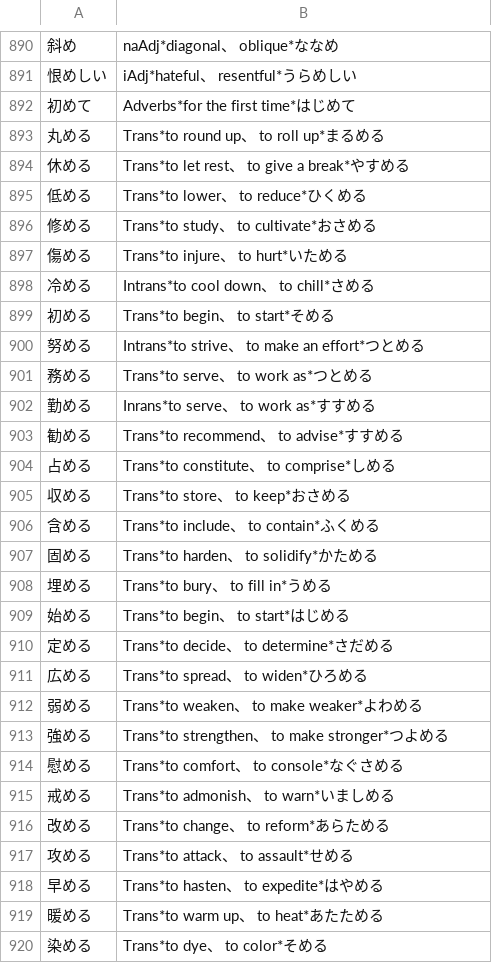
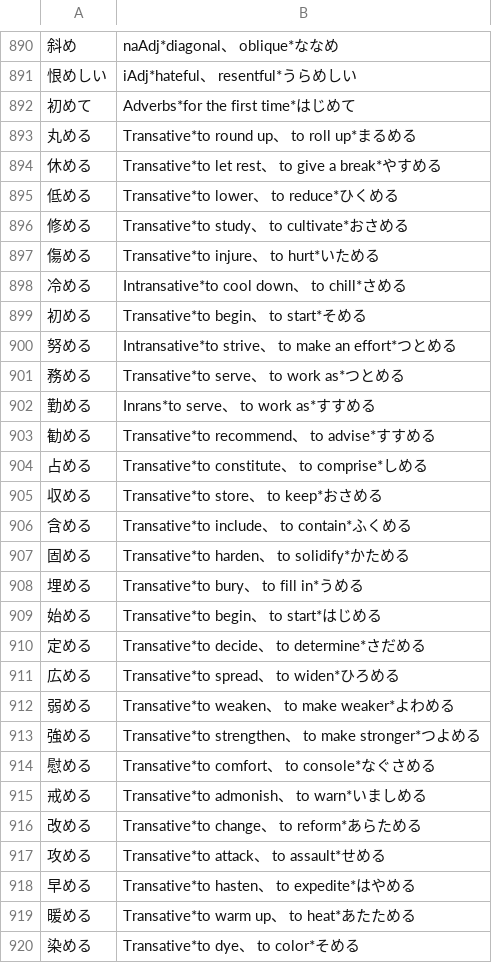
Before and after one commit to rqueztech/KanjiFrequencyAssistant, a CSV file: resources/KunyomiTransatives.csv, drawn as a sheet; only a part is shown, gaps mark what is left out; the diff covers the shown part only.

```diff
--- a/resources/KunyomiTransatives.csv
+++ b/resources/KunyomiTransatives.csv
@@ -892,29 +892,29 @@
 初めて,Adverbs*for the first time*はじめて
-丸める,Trans*to round up、 to roll up*まるめる
-休める,Trans*to let rest、 to give a break*やすめる
-低める,Trans*to lower、 to reduce*ひくめる
-修める,Trans*to study、 to cultivate*おさめる
-傷める,Trans*to injure、 to hurt*いためる
-冷める,Intrans*to cool down、 to chill*さめる
-初める,Trans*to begin、 to start*そめる
-努める,Intrans*to strive、 to make an effort*つとめる
-務める,Trans*to serve、 to work as*つとめる
+丸める,Transative*to round up、 to roll up*まるめる
+休める,Transative*to let rest、 to give a break*やすめる
+低める,Transative*to lower、 to reduce*ひくめる
+修める,Transative*to study、 to cultivate*おさめる
+傷める,Transative*to injure、 to hurt*いためる
+冷める,Intransative*to cool down、 to chill*さめる
+初める,Transative*to begin、 to start*そめる
+努める,Intransative*to strive、 to make an effort*つとめる
+務める,Transative*to serve、 to work as*つとめる
 勤める,Inrans*to serve、 to work as*すすめる
-勧める,Trans*to recommend、 to advise*すすめる
-占める,Trans*to constitute、 to comprise*しめる
-収める,Trans*to store、 to keep*おさめる
-含める,Trans*to include、 to contain*ふくめる
-固める,Trans*to harden、 to solidify*かためる
-埋める,Trans*to bury、 to fill in*うめる
-始める,Trans*to begin、 to start*はじめる
-定める,Trans*to decide、 to determine*さだめる
-広める,Trans*to spread、 to widen*ひろめる
-弱める,Trans*to weaken、 to make weaker*よわめる
-強める,Trans*to strengthen、 to make stronger*つよめる
-慰める,Trans*to comfort、 to console*なぐさめる
-戒める,Trans*to admonish、 to warn*いましめる
-改める,Trans*to change、 to reform*あらためる
-攻める,Trans*to attack、 to assault*せめる
-早める,Trans*to hasten、 to expedite*はやめる
-暖める,Trans*to warm up、 to heat*あたためる
-染める,Trans*to dye、 to color*そめる
+勧める,Transative*to recommend、 to advise*すすめる
+占める,Transative*to constitute、 to comprise*しめる
+収める,Transative*to store、 to keep*おさめる
+含める,Transative*to include、 to contain*ふくめる
+固める,Transative*to harden、 to solidify*かためる
+埋める,Transative*to bury、 to fill in*うめる
+始める,Transative*to begin、 to start*はじめる
+定める,Transative*to decide、 to determine*さだめる
+広める,Transative*to spread、 to widen*ひろめる
+弱める,Transative*to weaken、 to make weaker*よわめる
+強める,Transative*to strengthen、 to make stronger*つよめる
+慰める,Transative*to comfort、 to console*なぐさめる
+戒める,Transative*to admonish、 to warn*いましめる
+改める,Transative*to change、 to reform*あらためる
+攻める,Transative*to attack、 to assault*せめる
+早める,Transative*to hasten、 to expedite*はやめる
+暖める,Transative*to warm up、 to heat*あたためる
+染める,Transative*to dye、 to color*そめる
```
Also changed, not shown: 123 edited cells elsewhere in this file.
